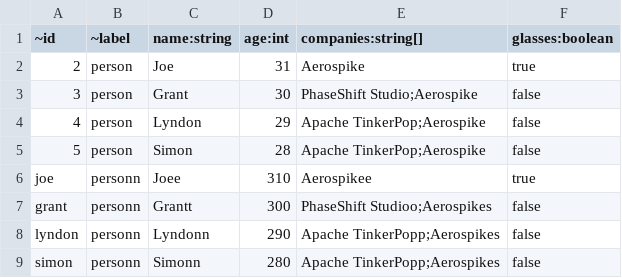
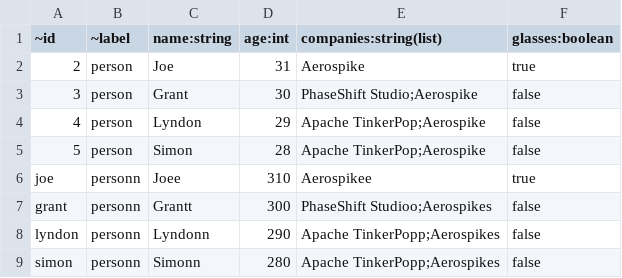
Before and after one commit to aerospike/aerospike-graph-service, a CSV file: data/docker-bulk-load/sampledata/vertices/people/people.csv, drawn as a sheet.

```diff
--- a/data/docker-bulk-load/sampledata/vertices/people/people.csv
+++ b/data/docker-bulk-load/sampledata/vertices/people/people.csv
@@ -1,2 +1,2 @@
-~id,~label,name:string,age:int,companies:string[],glasses:boolean
+~id,~label,name:string,age:int,companies:string(list),glasses:boolean
 2,person,Joe,31,Aerospike,true
```
Also changed, not shown: 40 other files.
